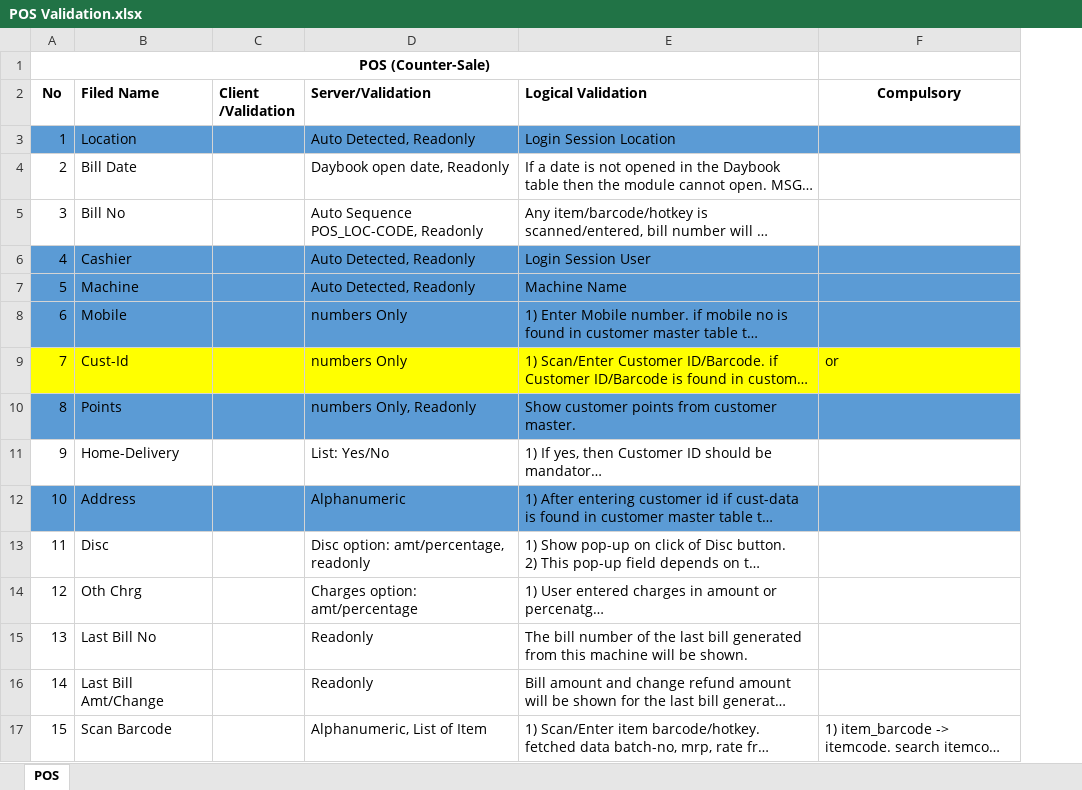
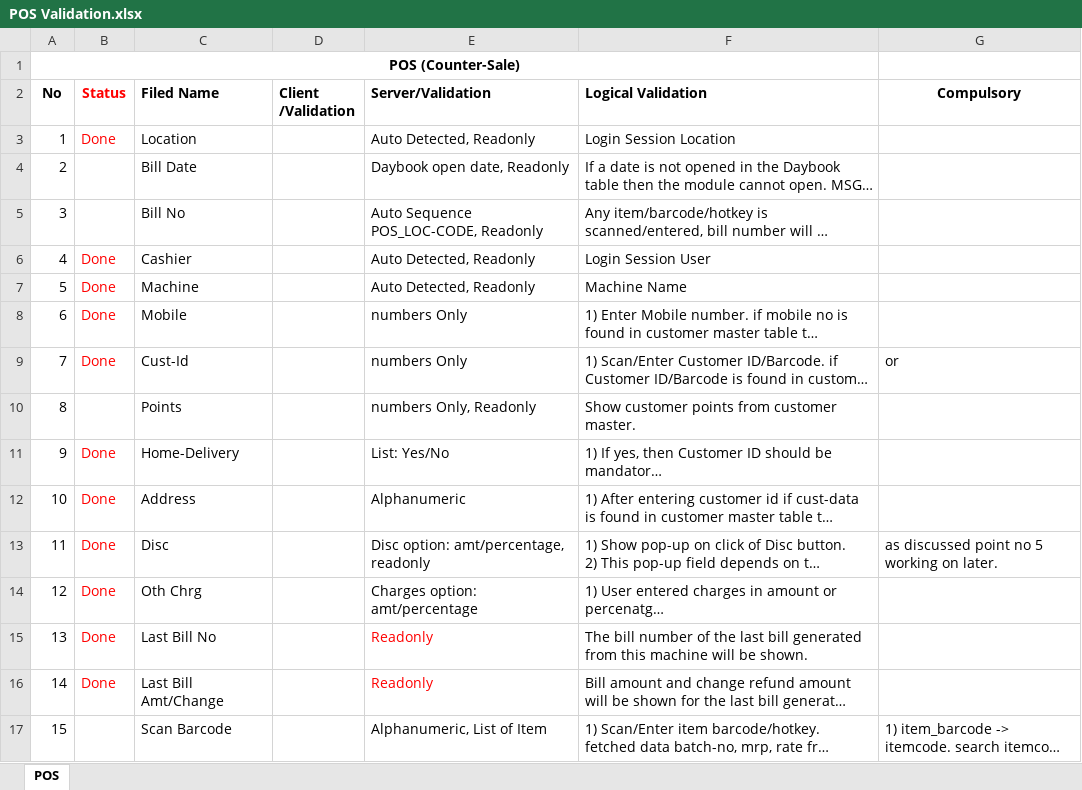
Before and after one commit to YBorge/Test, an Excel workbook: public/discussion/POS Validation.xlsx, sheet POS, drawn as a sheet; long unchanged cells end in …; values as stored, in another font and other column widths than the file's, no borders; addresses are those after the commit; the diff names each change by its address in the sheet, - before the commit and + after, or states it on an @@ line.

```diff
--- a/public/discussion/POS Validation.xlsx (sheet POS)
+++ b/public/discussion/POS Validation.xlsx (sheet POS)
+column B (Status), rows 3-16: Done |  |  | Done | Done | Done | Done |  | Done | Done | Done | Done | Done | Done
-A3 fill: #5B9BD5
+A3 fill: none
-C3:G3 fill: #5B9BD5
+C3:G3 fill: none
-A6:A8 fill: #5B9BD5
+A6:A8 fill: none
-C6:G8 fill: #5B9BD5
+C6:G8 fill: none
-A9 fill: #FFFF00
+A9 fill: none
-C9:G9 fill: #FFFF00
+C9:G9 fill: none
-A10 fill: #5B9BD5
+A10 fill: none
-C10:G10 fill: #5B9BD5
+C10:G10 fill: none
-A12 fill: #5B9BD5
+A12 fill: none
-C12:G12 fill: #5B9BD5
+C12:G12 fill: none
-G13 (Compulsory): (empty)
+G13 (Compulsory): as discussed point no 5 working on later.
-E15:E16 text colour: black
+E15:E16 text colour: #FF0000
```
Also changed, not shown: 3 other files.
